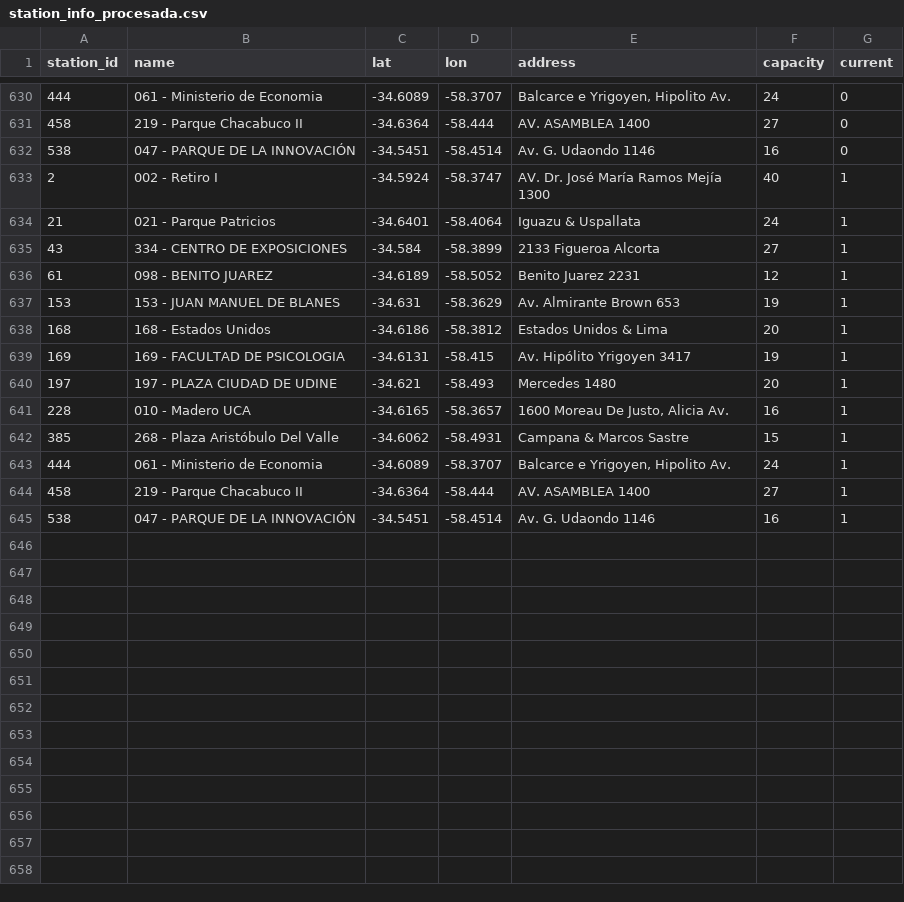
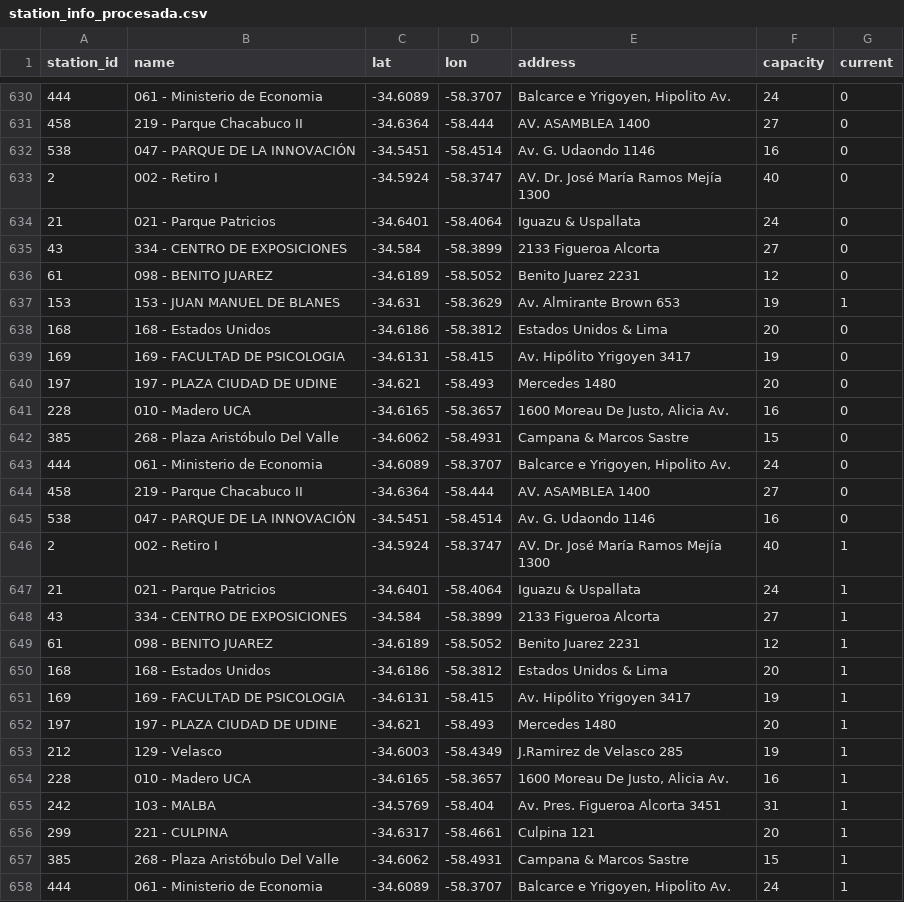
Before and after one commit to nachols1986/pda, a CSV file: dags/data/clean/station_info_procesada.csv, drawn as a sheet; only a part is shown, gaps mark what is left out; the shorter side is filled out with more unchanged rows; the diff covers the shown part only.

```diff
--- a/dags/data/clean/station_info_procesada.csv
+++ b/dags/data/clean/station_info_procesada.csv
@@ -632,2 +632,15 @@ station_id,name,lat,lon,address,capacity,current
 538,047 - PARQUE DE LA INNOVACIÓN,-34.5451,-58.4514,Av. G. Udaondo 1146,16,0
+2,002 - Retiro I,-34.5924,-58.3747,AV. Dr. José María Ramos Mejía 1300,40,0
+21,021 - Parque Patricios,-34.6401,-58.4064,Iguazu & Uspallata,24,0
+43,334 - CENTRO DE EXPOSICIONES,-34.584,-58.3899,2133 Figueroa Alcorta,27,0
+61,098 - BENITO JUAREZ,-34.6189,-58.5052, Benito Juarez 2231,12,0
+153,153 - JUAN MANUEL DE BLANES,-34.631,-58.3629,Av. Almirante Brown 653,19,1
+168,168 - Estados Unidos,-34.6186,-58.3812,Estados Unidos & Lima,20,0
+169,169 - FACULTAD DE PSICOLOGIA,-34.6131,-58.415,Av. Hipólito Yrigoyen 3417,19,0
+197,197 - PLAZA CIUDAD DE UDINE,-34.621,-58.493,Mercedes 1480,20,0
+228,010 - Madero UCA,-34.6165,-58.3657,"1600 Moreau De Justo, Alicia Av.",16,0
+385,268 - Plaza Aristóbulo Del Valle,-34.6062,-58.4931,Campana & Marcos Sastre  ,15,0
+444,061 - Ministerio de Economia,-34.6089,-58.3707,"Balcarce e Yrigoyen, Hipolito Av.",24,0
+458,219 - Parque Chacabuco II,-34.6364,-58.444,AV. ASAMBLEA 1400,27,0
+538,047 - PARQUE DE LA INNOVACIÓN,-34.5451,-58.4514,Av. G. Udaondo 1146,16,0
 2,002 - Retiro I,-34.5924,-58.3747,AV. Dr. José María Ramos Mejía 1300,40,1
@@ -636,3 +649,2 @@ station_id,name,lat,lon,address,capacity,current
 61,098 - BENITO JUAREZ,-34.6189,-58.5052, Benito Juarez 2231,12,1
-153,153 - JUAN MANUEL DE BLANES,-34.631,-58.3629,Av. Almirante Brown 653,19,1
 168,168 - Estados Unidos,-34.6186,-58.3812,Estados Unidos & Lima,20,1
@@ -640,3 +652,6 @@ station_id,name,lat,lon,address,capacity,current
 197,197 - PLAZA CIUDAD DE UDINE,-34.621,-58.493,Mercedes 1480,20,1
+212,129 - Velasco,-34.6003,-58.4349,J.Ramirez de Velasco 285,19,1
 228,010 - Madero UCA,-34.6165,-58.3657,"1600 Moreau De Justo, Alicia Av.",16,1
+242,103 - MALBA,-34.5769,-58.404,Av. Pres. Figueroa Alcorta 3451,31,1
+299,221 - CULPINA,-34.6317,-58.4661,Culpina 121,20,1
 385,268 - Plaza Aristóbulo Del Valle,-34.6062,-58.4931,Campana & Marcos Sastre  ,15,1
```
Also changed, not shown: 3 edited cells elsewhere in this file, dags/data/clean/station_free_bikes.csv, dags/data/clean/station_status_procesada.csv, 8 other files.
